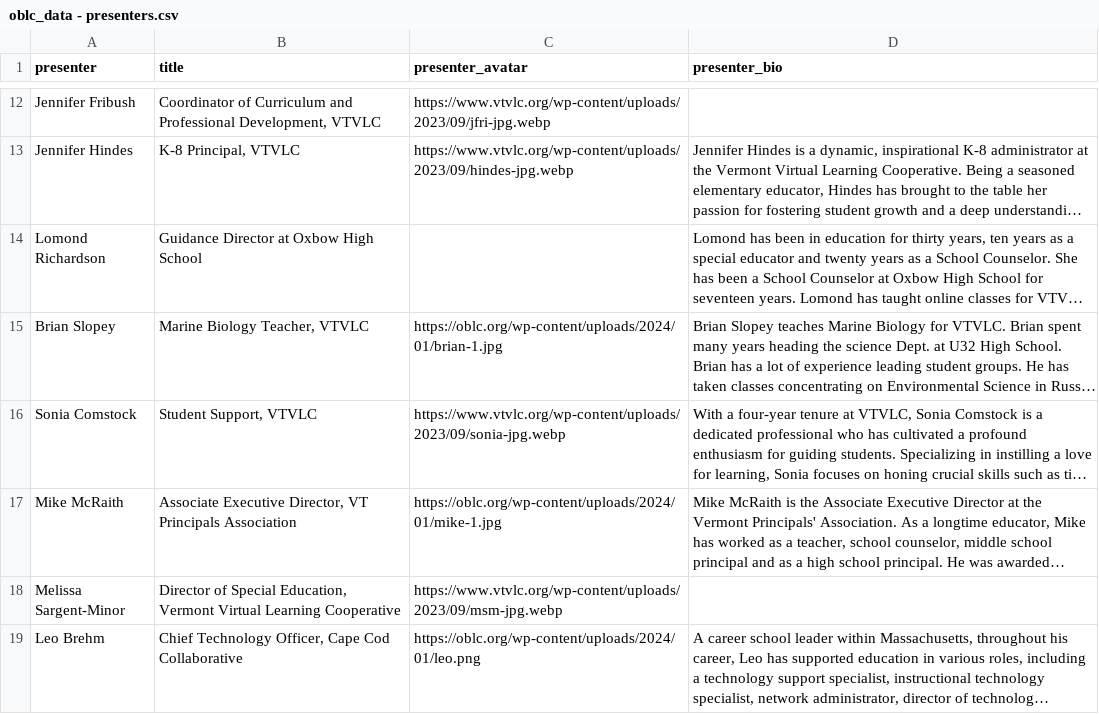
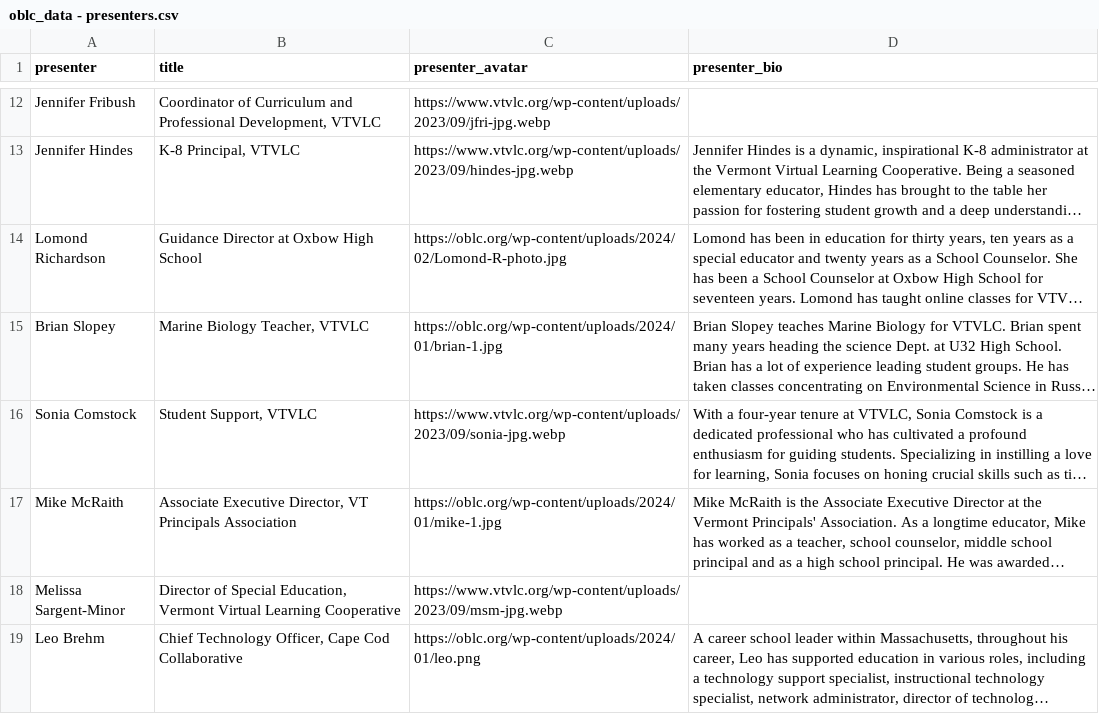
Before and after one commit to kchristensenvtvlc/oblc_sched, a CSV file: api/static/oblc_data - presenters.csv, drawn as a sheet; only a part is shown, gaps mark what is left out; long unchanged cells end in …; the diff names each change by its address in the sheet, - before the commit and + after, or states it on an @@ line.

```diff
--- a/api/static/oblc_data - presenters.csv
+++ b/api/static/oblc_data - presenters.csv
-C14 (presenter_avatar): (empty)
+C14 (presenter_avatar): https://oblc.org/wp-content/uploads/2024/02/Lomond-R-photo.jpg
```
